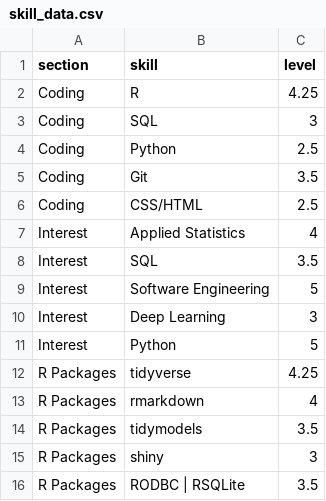
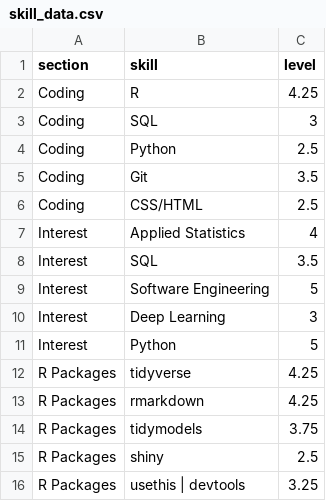
Before and after one commit to mleary/resume, a CSV file: data/skill_data.csv, drawn as a sheet; the diff names each change by its address in the sheet, - before the commit and + after, or states it on an @@ line.

```diff
--- a/data/skill_data.csv
+++ b/data/skill_data.csv
-C13 (level): 4
+C13 (level): 4.25
-C14 (level): 3.5
+C14 (level): 3.75
-C15 (level): 3
+C15 (level): 2.5
-B16 (skill): RODBC | RSQLite
+B16 (skill): usethis | devtools
-C16 (level): 3.5
+C16 (level): 3.25
```
Also changed, not shown: data/position_data.csv, 9 other files.
